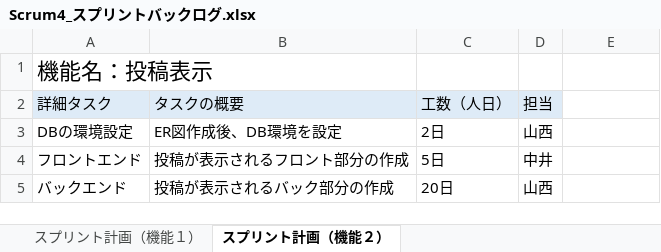
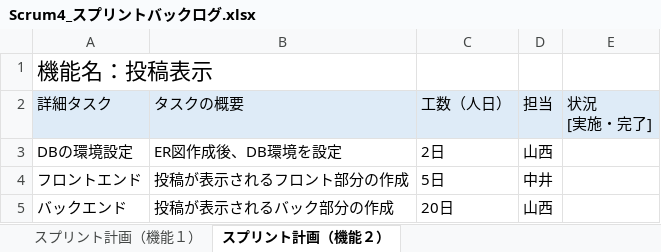
Before and after one commit to fu-syoji-t/SD3D_2023_Scrum4, an Excel workbook: 03スプリントバックログ/Scrum4_スプリントバックログ.xlsx, sheet スプリント計画（機能２）, drawn as a sheet; values as stored, in another font and other column widths than the file's, no borders; ↵ is a line break in a cell; the diff names each change by its address in the sheet, - before the commit and + after, or states it on an @@ line.

Commit message:
Update Scrum4_スプリントバックログ.xlsx
状況欄追加

```diff
--- a/03スプリントバックログ/Scrum4_スプリントバックログ.xlsx (sheet スプリント計画（機能２）)
+++ b/03スプリントバックログ/Scrum4_スプリントバックログ.xlsx (sheet スプリント計画（機能２）)
-E2: (empty)
+E2: 状況 ↵ [実施・完了]
-E2 fill: none
+E2 fill: #DEEBF7
```
Also changed, not shown: sheet スプリント計画（機能１）.
